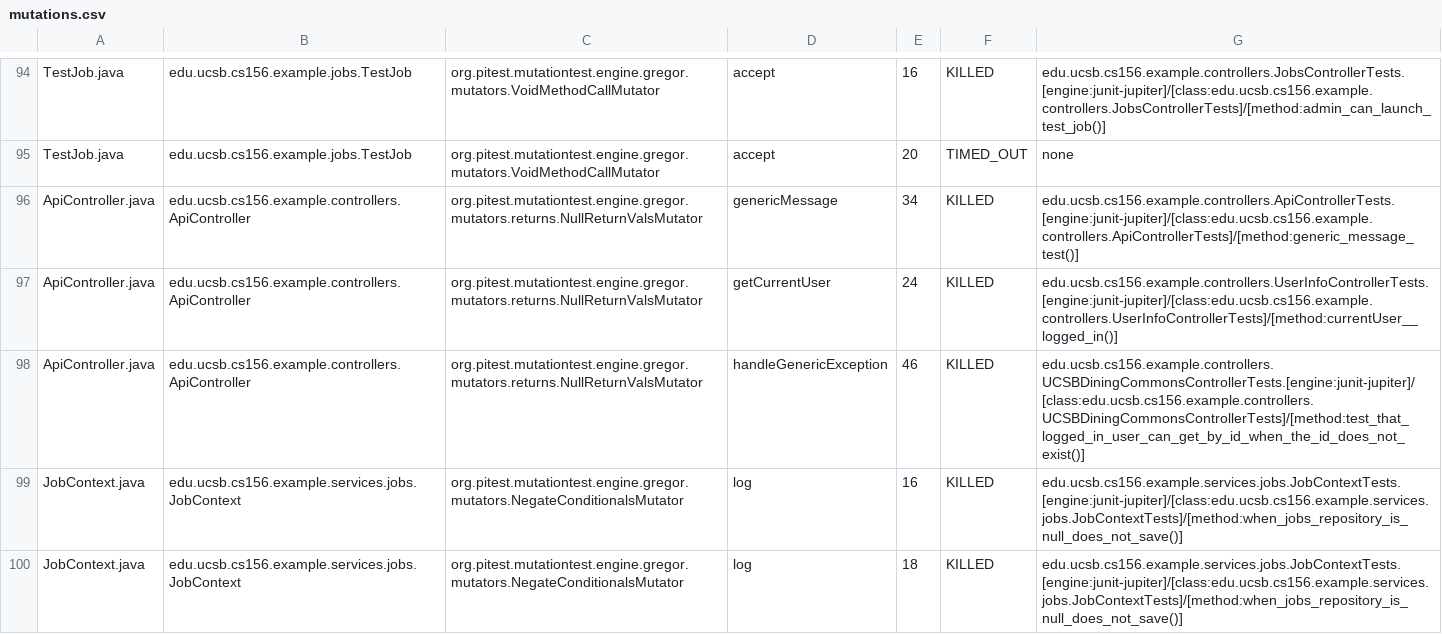
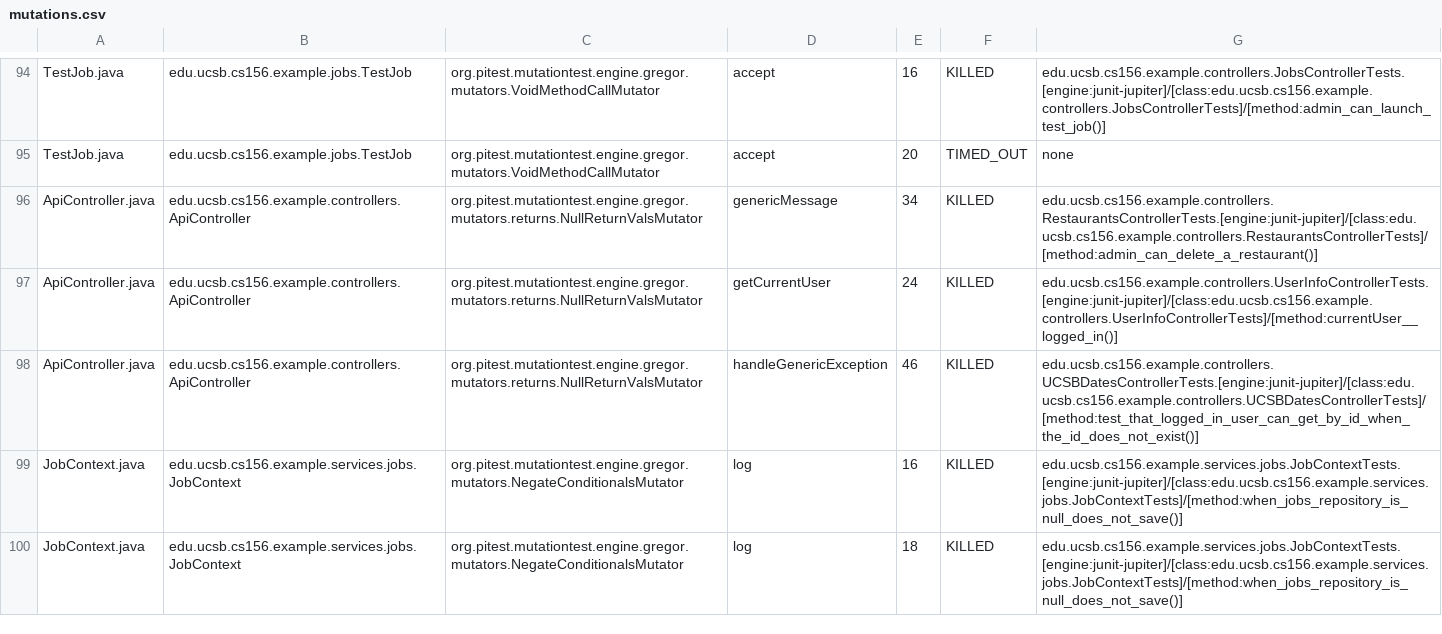
Before and after one commit to ucsb-cs156-f25/team01-f25-07, a CSV file: prs/52/pitest/mutations.csv, drawn as a sheet; only a part is shown, gaps mark what is left out.

Commit message:
Deploying to gh-pages from @ ucsb-cs156-f25/team01-f25-07@72e270e98aa53ac7d0287e06a6f295ee17b256b5 🚀

```diff
--- a/prs/52/pitest/mutations.csv
+++ b/prs/52/pitest/mutations.csv
@@ -95,5 +95,5 @@ TestJob.java,edu.ucsb.cs156.example.jobs.TestJob,org.pitest.mutationtest.engine.
 TestJob.java,edu.ucsb.cs156.example.jobs.TestJob,org.pitest.mutationtest.engine.gregor.mutators.VoidMethodCallMutator,accept,20,TIMED_OUT,none
-ApiController.java,edu.ucsb.cs156.example.controllers.ApiController,org.pitest.mutationtest.engine.gregor.mutators.returns.NullReturnValsMutator,genericMessage,34,KILLED,edu.ucsb.cs156.example.controllers.ApiControllerTests.[engine:junit-jupiter]/[class:edu.ucsb.cs156.example.controllers.ApiControllerTests]/[method:generic_message_test()]
+ApiController.java,edu.ucsb.cs156.example.controllers.ApiController,org.pitest.mutationtest.engine.gregor.mutators.returns.NullReturnValsMutator,genericMessage,34,KILLED,edu.ucsb.cs156.example.controllers.RestaurantsControllerTests.[engine:junit-jupiter]/[class:edu.ucsb.cs156.example.controllers.RestaurantsControllerTests]/[method:admin_can_delete_a_restaurant()]
 ApiController.java,edu.ucsb.cs156.example.controllers.ApiController,org.pitest.mutationtest.engine.gregor.mutators.returns.NullReturnValsMutator,getCurrentUser,24,KILLED,edu.ucsb.cs156.example.controllers.UserInfoControllerTests.[engine:junit-jupiter]/[class:edu.ucsb.cs156.example.controllers.UserInfoControllerTests]/[method:currentUser__logged_in()]
-ApiController.java,edu.ucsb.cs156.example.controllers.ApiController,org.pitest.mutationtest.engine.gregor.mutators.returns.NullReturnValsMutator,handleGenericException,46,KILLED,edu.ucsb.cs156.example.controllers.UCSBDiningCommonsControllerTests.[engine:junit-jupiter]/[class:edu.ucsb.cs156.example.controllers.UCSBDiningCommonsControllerTests]/[method:test_that_logged_in_user_can_get_by_id_when_the_id_does_not_exist()]
+ApiController.java,edu.ucsb.cs156.example.controllers.ApiController,org.pitest.mutationtest.engine.gregor.mutators.returns.NullReturnValsMutator,handleGenericException,46,KILLED,edu.ucsb.cs156.example.controllers.UCSBDatesControllerTests.[engine:junit-jupiter]/[class:edu.ucsb.cs156.example.controllers.UCSBDatesControllerTests]/[method:test_that_logged_in_user_can_get_by_id_when_the_id_does_not_exist()]
 JobContext.java,edu.ucsb.cs156.example.services.jobs.JobContext,org.pitest.mutationtest.engine.gregor.mutators.NegateConditionalsMutator,log,16,KILLED,edu.ucsb.cs156.example.services.jobs.JobContextTests.[engine:junit-jupiter]/[class:edu.ucsb.cs156.example.services.jobs.JobContextTests]/[method:when_jobs_repository_is_null_does_not_save()]
```
Also changed, not shown: 17 other files.
